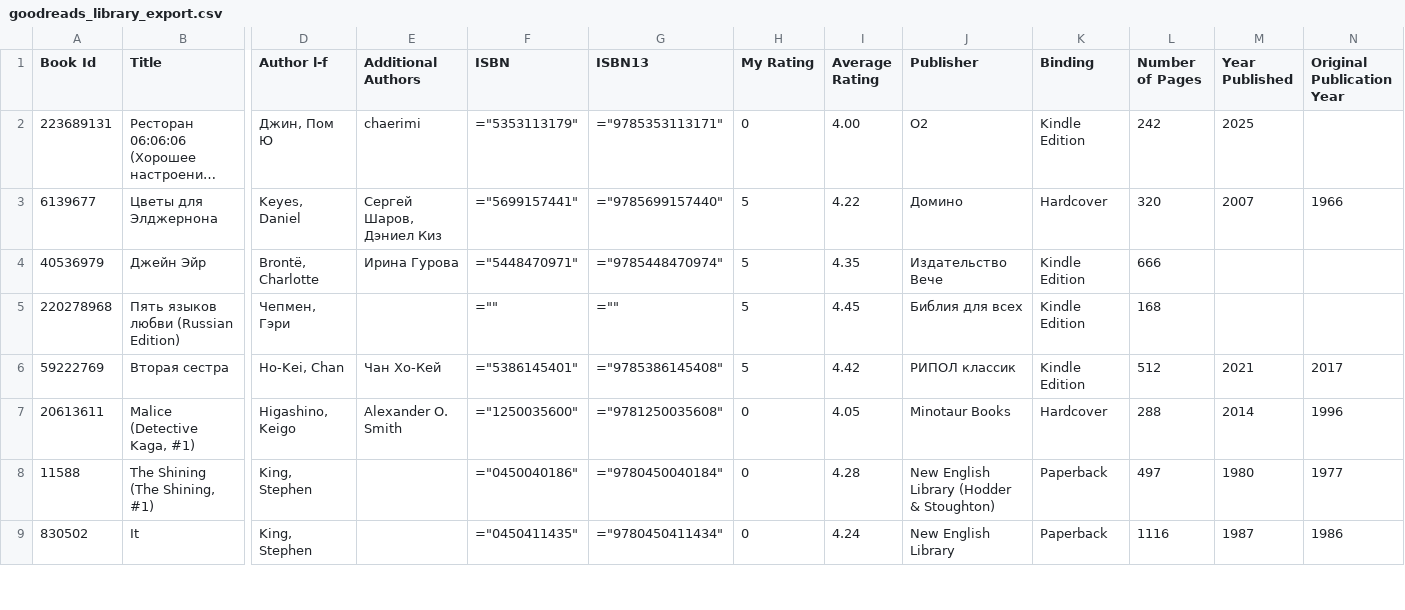
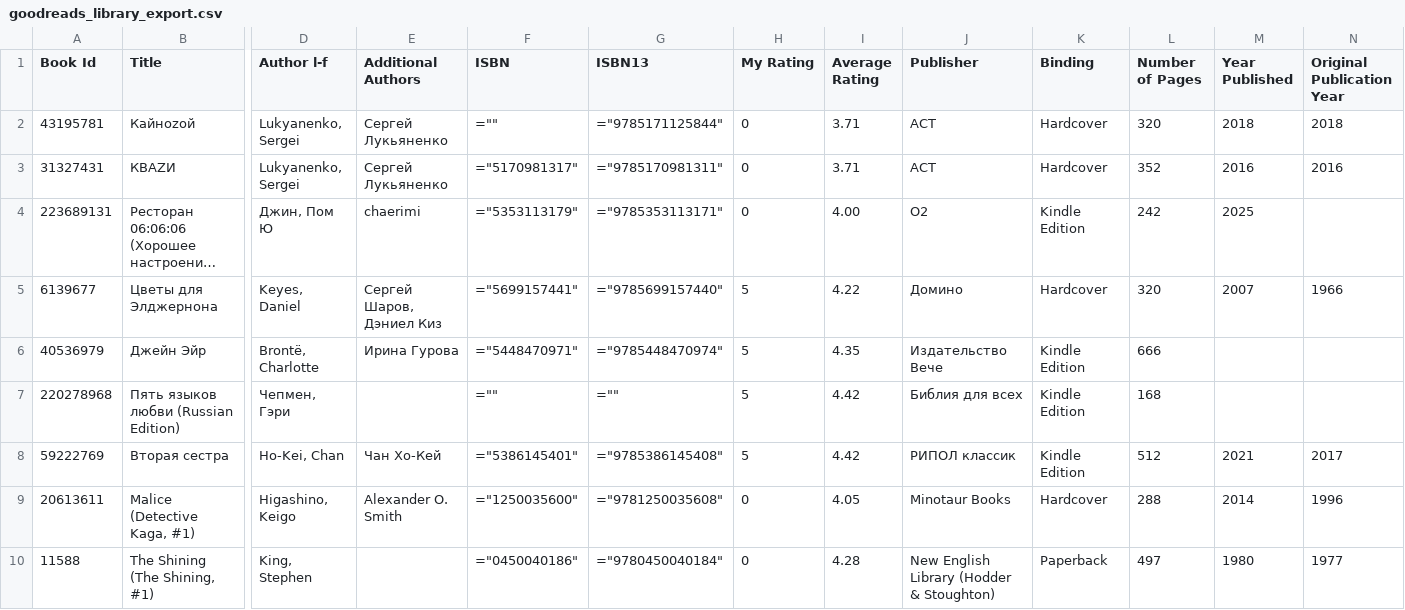
Before and after one commit to advokatb/advokatb-goodreads-reading-stats, a CSV file: goodreads_library_export.csv, drawn as a sheet; only a part is shown, gaps mark what is left out; the shorter side is filled out with more unchanged rows; long unchanged cells end in …; addresses are those after the commit; rows hold the shown columns only; the diff names each change by its address in the sheet, - before the commit and + after, or states it on an @@ line.

Commit message:
CSV Update

```diff
--- a/goodreads_library_export.csv
+++ b/goodreads_library_export.csv
+row 2: 43195781 | Кайноzой | Lukyanenko, Sergei | Сергей Лукьяненко | ="" | ="9785171125844" | 0 | 3.71 | ACT | Hardcover | 320 | 2018 | 2018
+row 3: 31327431 | КВАZИ | Lukyanenko, Sergei | Сергей Лукьяненко | ="5170981317" | ="9785170981311" | 0 | 3.71 | АСТ | Hardcover | 352 | 2016 | 2016
-I7 (Average Rating): 4.45
+I7 (Average Rating): 4.42
```
